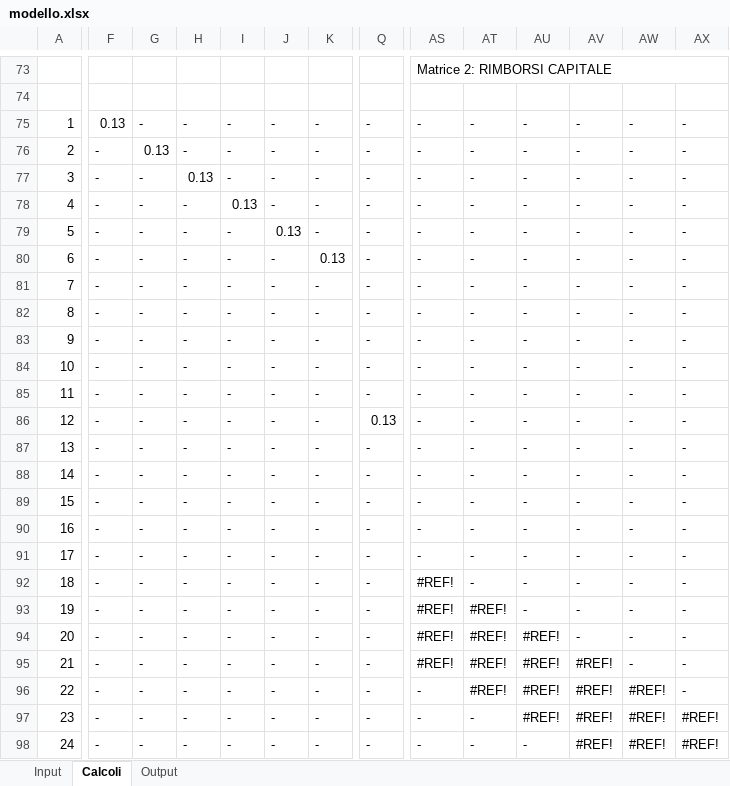
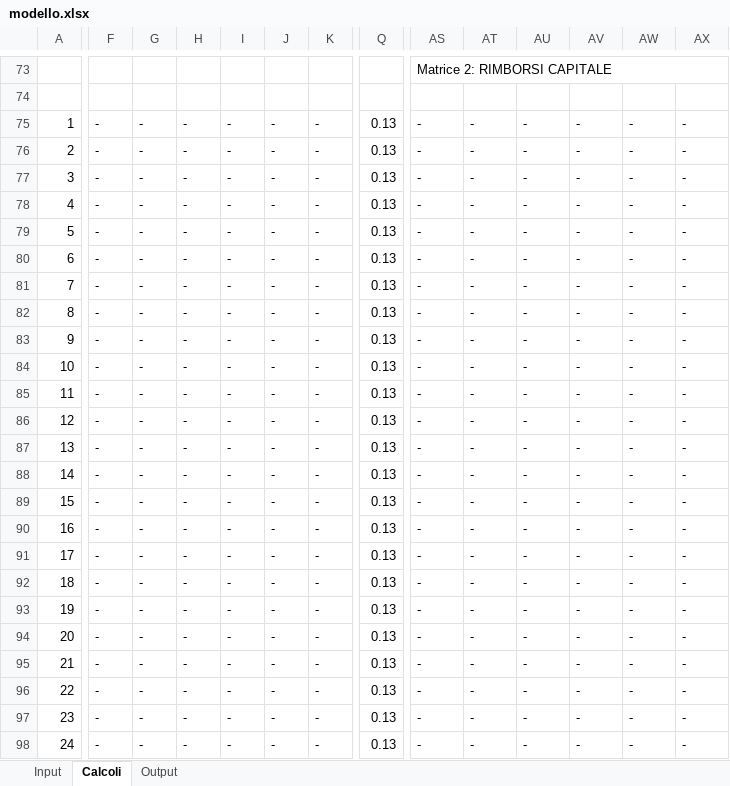
Before and after one commit to fracarlesi/piano_excel, an Excel workbook: modello.xlsx, sheet Calcoli, drawn as a sheet; only a part is shown, gaps mark what is left out; values as stored, in another font and other column widths than the file's, no cell formats; the diff covers the shown part only; the diff names each change by its address in the sheet, - before the commit and + after, or states it on an @@ line.

```diff
--- a/modello.xlsx (sheet Calcoli)
+++ b/modello.xlsx (sheet Calcoli)
-F75: 0.13
+F75: -
-Q75:Q85: -
+Q75:Q85: 0.13
-G76: 0.13
+G76: -
-H77: 0.13
+H77: -
-I78: 0.13
+I78: -
-J79: 0.13
+J79: -
-K80: 0.13
+K80: -
-Q87:Q98: -
+Q87:Q98: 0.13
-AS92:AS95: #REF!
+AS92:AS95: -
-AT93:AT96: #REF!
+AT93:AT96: -
-AU94:AU97: #REF!
+AU94:AU97: -
-AV95:AV98: #REF!
+AV95:AV98: -
-AW96:AW98: #REF!
+AW96:AW98: -
-AX97:AX98: #REF!
+AX97:AX98: -
```
Also changed, not shown: other rows of this sheet, cell formats, formulas that keep their value.
